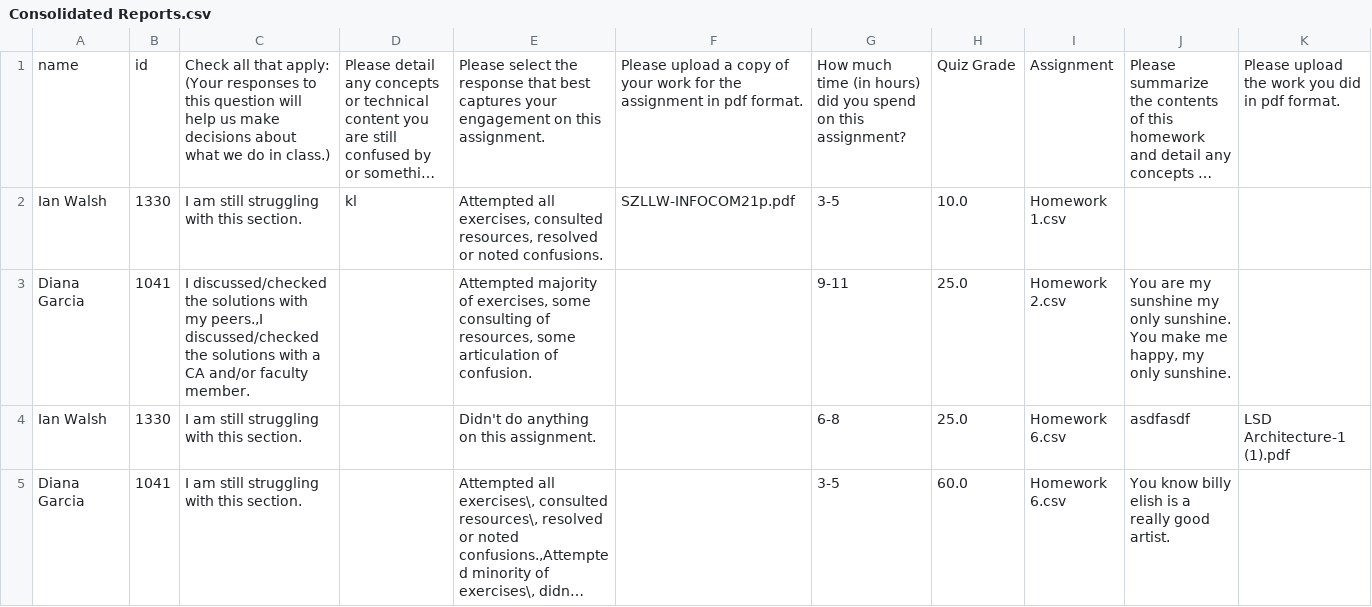
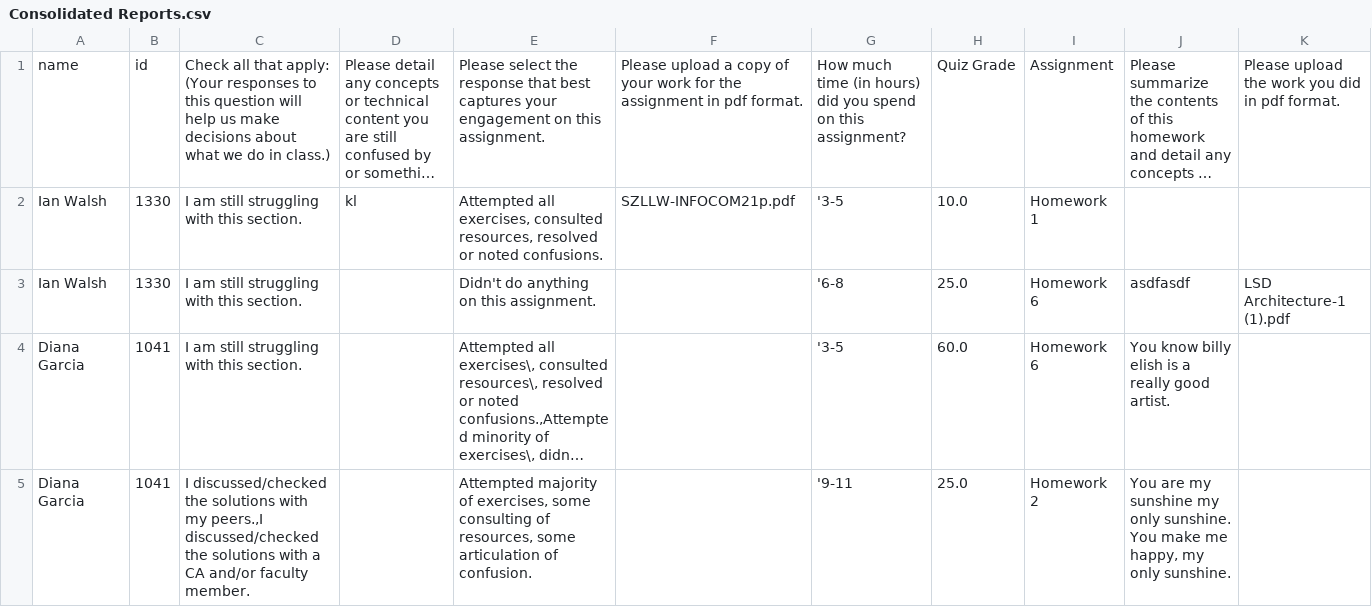
Before and after one commit to smichalka/canvas_scripting, a CSV file: Consolidated Reports.csv, drawn as a sheet; long unchanged cells end in …; removed rows and columns are numbered as before the commit, all else as after; the diff names each change by its address in the sheet, - before the commit and + after, or states it on an @@ line.

```diff
--- a/Consolidated Reports.csv
+++ b/Consolidated Reports.csv
-G2: 3-5
+G2: '3-5
-I2: Homework 1.csv
+I2: Homework 1
-row 3: Diana Garcia | 1041 | I discussed/checked the solutions with my peers.,I discussed/checked the solutions with a CA and/or faculty member. |  | Attempted majority of exercises, some consulting of resources, some articulation of confusion. |  | 9-11 | 25.0 | Homework 2.csv | You are my sunshine my only sunshine. You make me happy, my only sunshine.
-G3: 6-8
+G3: '6-8
-I3:I4: Homework 6.csv
+I3:I4: Homework 6
-G4: 3-5
+G4: '3-5
+row 5: Diana Garcia | 1041 | I discussed/checked the solutions with my peers.,I discussed/checked the solutions with a CA and/or faculty member. |  | Attempted majority of exercises, some consulting of resources, some articulation of confusion. |  | '9-11 | 25.0 | Homework 2 | You are my sunshine my only sunshine. You make me happy, my only sunshine.
```
Also changed, not shown: 6 other files.
